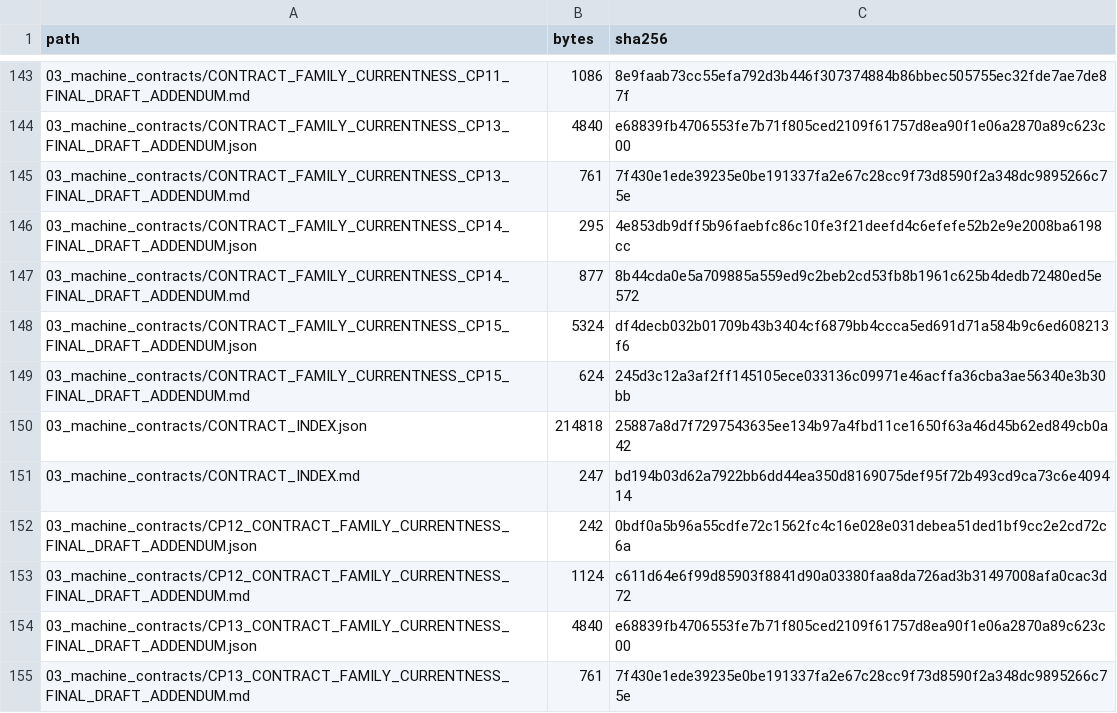
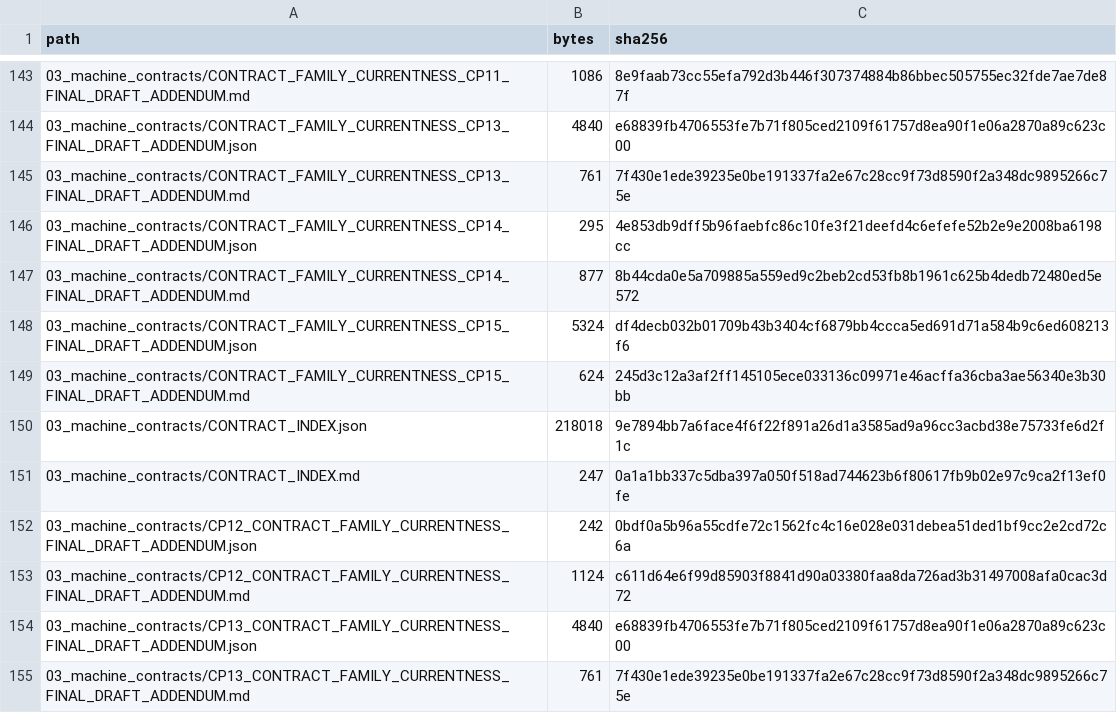
Before and after one commit to samovers/OFARM, a CSV file: MANIFEST.csv, drawn as a sheet; only a part is shown, gaps mark what is left out; the diff covers the shown part only.

```diff
--- a/MANIFEST.csv
+++ b/MANIFEST.csv
@@ -149,4 +149,4 @@ path,bytes,sha256
 03_machine_contracts/CONTRACT_FAMILY_CURRENTNESS_CP15_FINAL_DRAFT_ADDENDUM.md,624,245d3c12a3af2ff145105ece033136c09971e46acffa36cba3ae56340e3b30bb
-03_machine_contracts/CONTRACT_INDEX.json,214818,25887a8d7f7297543635ee134b97a4fbd11ce1650f63a46d45b62ed849cb0a42
-03_machine_contracts/CONTRACT_INDEX.md,247,bd194b03d62a7922bb6dd44ea350d8169075def95f72b493cd9ca73c6e409414
+03_machine_contracts/CONTRACT_INDEX.json,218018,9e7894bb7a6face4f6f22f891a26d1a3585ad9a96cc3acbd38e75733fe6d2f1c
+03_machine_contracts/CONTRACT_INDEX.md,247,0a1a1bb337c5dba397a050f518ad744623b6f80617fb9b02e97c9ca2f13ef0fe
 03_machine_contracts/CP12_CONTRACT_FAMILY_CURRENTNESS_FINAL_DRAFT_ADDENDUM.json,242,0bdf0a5b96a55cdfe72c1562fc4c16e028e031debea51ded1bf9cc2e2cd72c6a
```
Also changed, not shown: 9 added rows and 28 edited cells elsewhere in this file, 29 other files.
